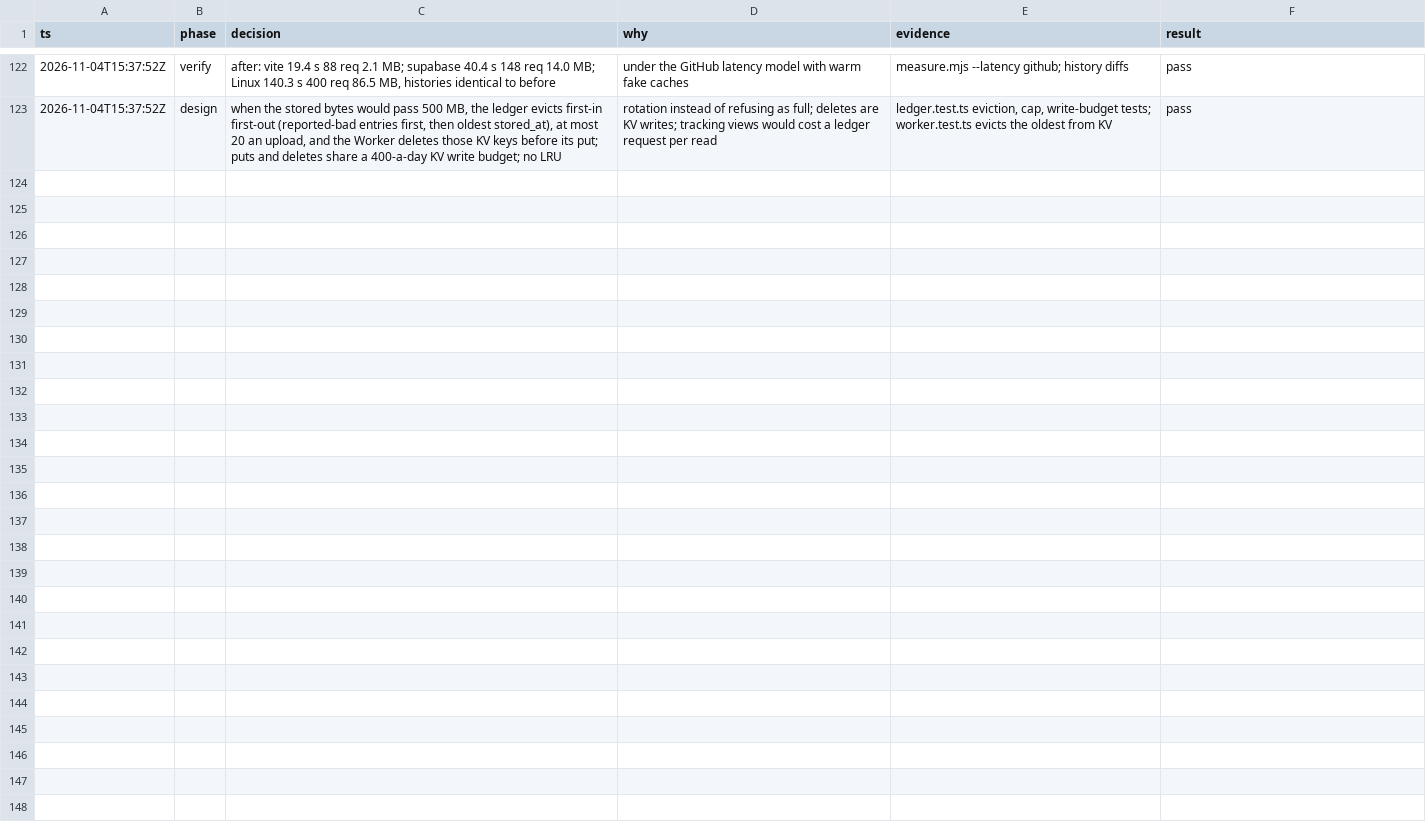
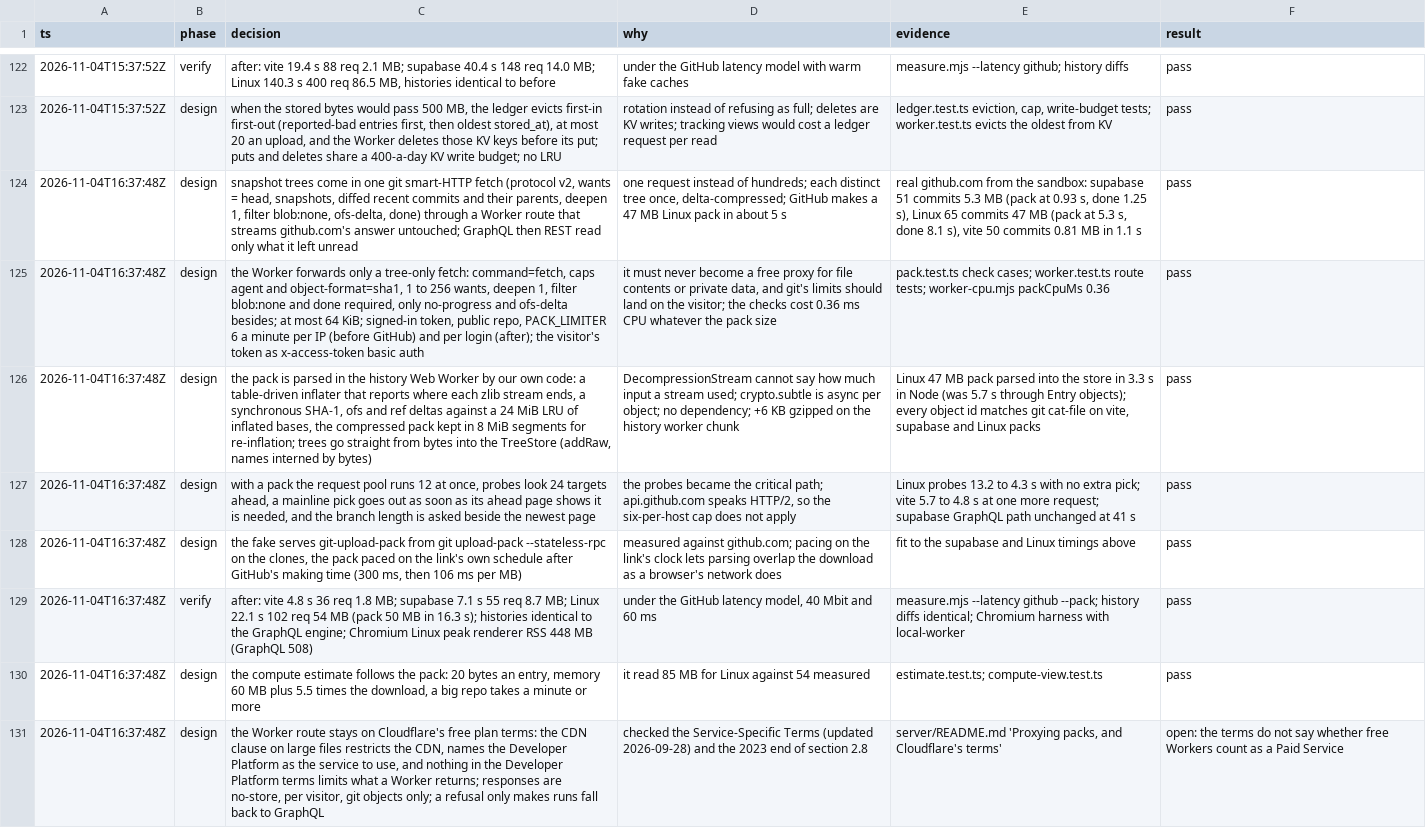
Before and after one commit to JasonZhangggg/repo-tree, a TSV file: docs/decisions.tsv, drawn as a sheet; only a part is shown, gaps mark what is left out; the diff names each change by its address in the sheet, - before the commit and + after, or states it on an @@ line.

```diff
--- a/docs/decisions.tsv
+++ b/docs/decisions.tsv
+row 124: 2026-11-04T16:37:48Z | design | snapshot trees come in one git smart-HTTP fetch (protocol v2, wants = head, snapshots, diffed recent commits and their parents, deepen 1, filter blob:none, ofs-delta, done) through a Worker route that streams github.com's answer untouched; GraphQL then REST read only what it left unread | one request instead of hundreds; each distinct tree once, delta-compressed; GitHub makes a 47 MB Linux pack in about 5 s | real github.com from the sandbox: supabase 51 commits 5.3 MB (pack at 0.93 s, done 1.25 s), Linux 65 commits 47 MB (pack at 5.3 s, done 8.1 s), vite 50 commits 0.81 MB in 1.1 s | pass
+row 125: 2026-11-04T16:37:48Z | design | the Worker forwards only a tree-only fetch: command=fetch, caps agent and object-format=sha1, 1 to 256 wants, deepen 1, filter blob:none and done required, only no-progress and ofs-delta besides; at most 64 KiB; signed-in token, public repo, PACK_LIMITER 6 a minute per IP (before GitHub) and per login (after); the visitor's token as x-access-token basic auth | it must never become a free proxy for file contents or private data, and git's limits should land on the visitor; the checks cost 0.36 ms CPU whatever the pack size | pack.test.ts check cases; worker.test.ts route tests; worker-cpu.mjs packCpuMs 0.36 | pass
+row 126: 2026-11-04T16:37:48Z | design | the pack is parsed in the history Web Worker by our own code: a table-driven inflater that reports where each zlib stream ends, a synchronous SHA-1, ofs and ref deltas against a 24 MiB LRU of inflated bases, the compressed pack kept in 8 MiB segments for re-inflation; trees go straight from bytes into the TreeStore (addRaw, names interned by bytes) | DecompressionStream cannot say how much input a stream used; crypto.subtle is async per object; no dependency; +6 KB gzipped on the history worker chunk | Linux 47 MB pack parsed into the store in 3.3 s in Node (was 5.7 s through Entry objects); every object id matches git cat-file on vite, supabase and Linux packs | pass
+row 127: 2026-11-04T16:37:48Z | design | with a pack the request pool runs 12 at once, probes look 24 targets ahead, a mainline pick goes out as soon as its ahead page shows it is needed, and the branch length is asked beside the newest page | the probes became the critical path; api.github.com speaks HTTP/2, so the six-per-host cap does not apply | Linux probes 13.2 to 4.3 s with no extra pick; vite 5.7 to 4.8 s at one more request; supabase GraphQL path unchanged at 41 s | pass
+row 128: 2026-11-04T16:37:48Z | design | the fake serves git-upload-pack from git upload-pack --stateless-rpc on the clones, the pack paced on the link's own schedule after GitHub's making time (300 ms, then 106 ms per MB) | measured against github.com; pacing on the link's clock lets parsing overlap the download as a browser's network does | fit to the supabase and Linux timings above | pass
+row 129: 2026-11-04T16:37:48Z | verify | after: vite 4.8 s 36 req 1.8 MB; supabase 7.1 s 55 req 8.7 MB; Linux 22.1 s 102 req 54 MB (pack 50 MB in 16.3 s); histories identical to the GraphQL engine; Chromium Linux peak renderer RSS 448 MB (GraphQL 508) | under the GitHub latency model, 40 Mbit and 60 ms | measure.mjs --latency github --pack; history diffs identical; Chromium harness with local-worker | pass
+row 130: 2026-11-04T16:37:48Z | design | the compute estimate follows the pack: 20 bytes an entry, memory 60 MB plus 5.5 times the download, a big repo takes a minute or more | it read 85 MB for Linux against 54 measured | estimate.test.ts; compute-view.test.ts | pass
+row 131: 2026-11-04T16:37:48Z | design | the Worker route stays on Cloudflare's free plan terms: the CDN clause on large files restricts the CDN, names the Developer Platform as the service to use, and nothing in the Developer Platform terms limits what a Worker returns; responses are no-store, per visitor, git objects only; a refusal only makes runs fall back to GraphQL | checked the Service-Specific Terms (updated 2026-09-28) and the 2023 end of section 2.8 | server/README.md 'Proxying packs, and Cloudflare's terms' | open: the terms do not say whether free Workers count as a Paid Service
```
Also changed, not shown: 29 other files.
